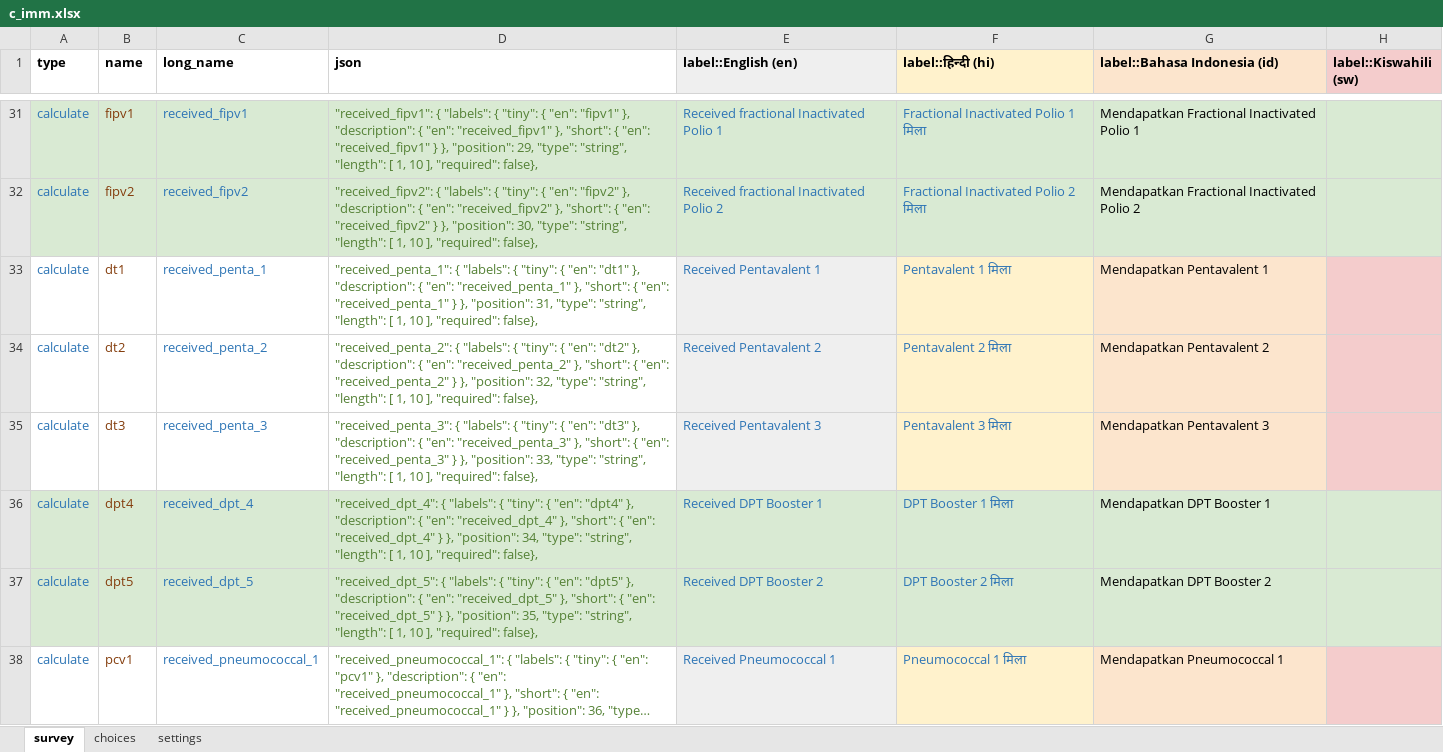
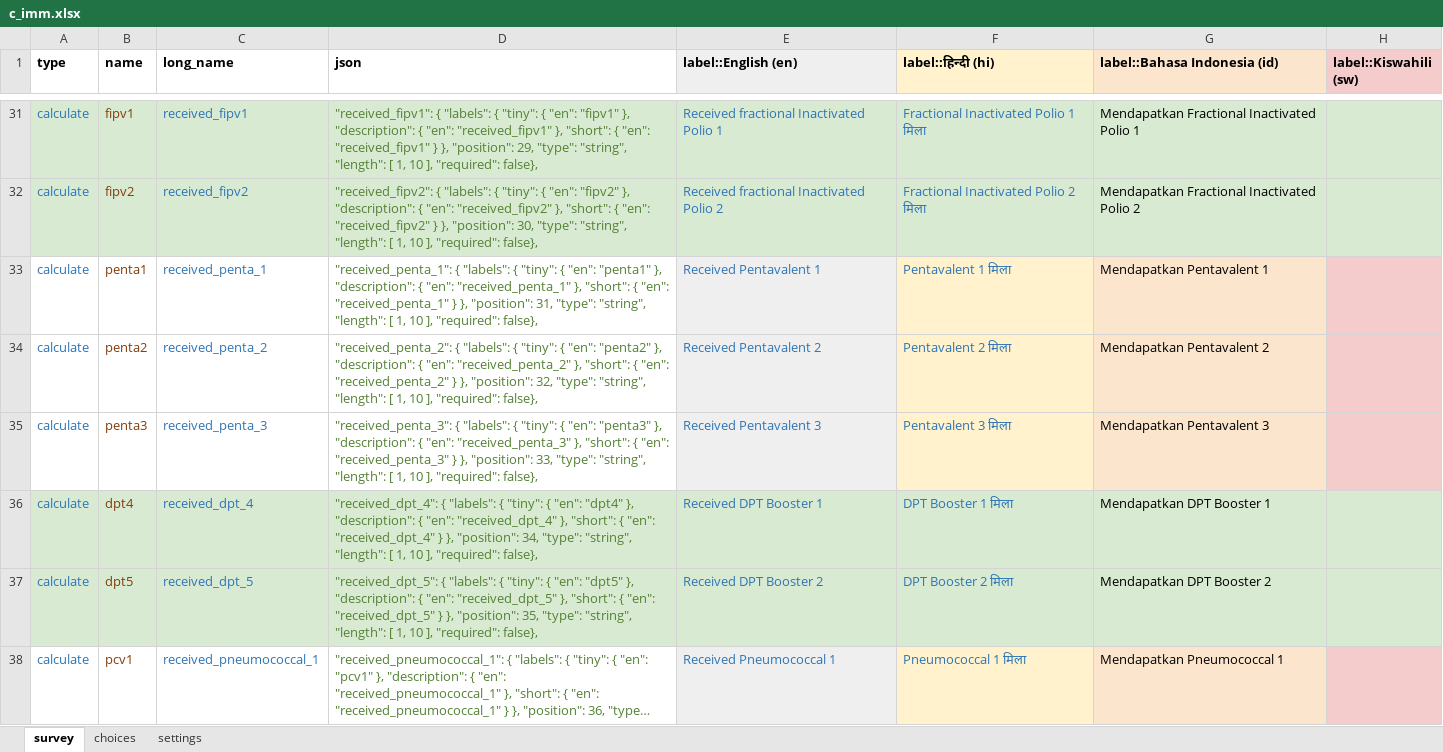
Before and after one commit to medic/cht-core, an Excel workbook: config/standard/forms/collect/c_imm.xlsx, sheet survey, drawn as a sheet; only a part is shown, gaps mark what is left out; long unchanged cells end in …; values as stored, in another font and other column widths than the file's, no borders; charts and pictures not drawn; the diff names each change by its address in the sheet, - before the commit and + after, or states it on an @@ line.

Commit message:
Form updates

```diff
--- a/config/standard/forms/collect/c_imm.xlsx (sheet survey)
+++ b/config/standard/forms/collect/c_imm.xlsx (sheet survey)
-B33 (name): dt1
+B33 (name): penta1
-D33 (json): …{ "en": "dt1" }, "description":…
+D33 (json): …{ "en": "penta1" }, "description":…
-B34 (name): dt2
+B34 (name): penta2
-D34 (json): …{ "en": "dt2" }, "description":…
+D34 (json): …{ "en": "penta2" }, "description":…
-B35 (name): dt3
+B35 (name): penta3
-D35 (json): …{ "en": "dt3" }, "description":…
+D35 (json): …{ "en": "penta3" }, "description":…
```
Also changed, not shown: sheet settings, 1 other file.
